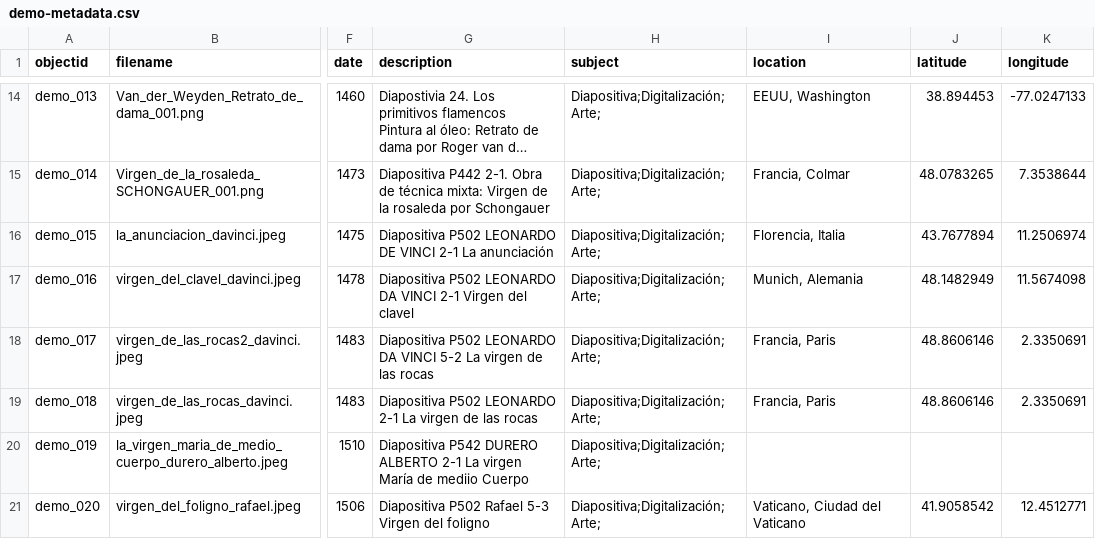
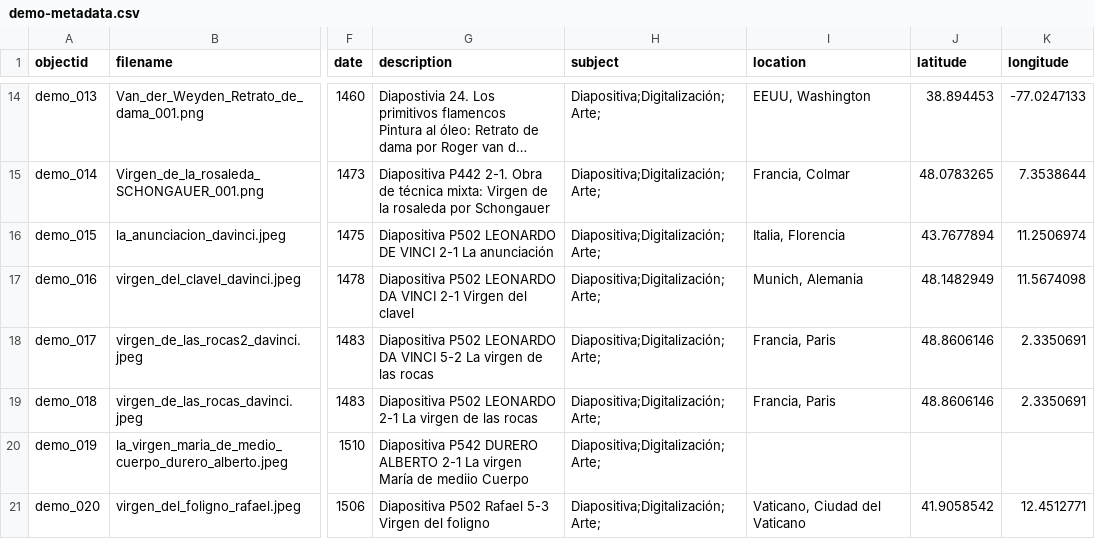
Before and after one commit to cdigitaljaveriana/collectionbuilder-gh, a CSV file: _data/demo-metadata.csv, drawn as a sheet; only a part is shown, gaps mark what is left out; long unchanged cells end in …; the diff names each change by its address in the sheet, - before the commit and + after, or states it on an @@ line.

Commit message:
Italia, Florencia

```diff
--- a/_data/demo-metadata.csv
+++ b/_data/demo-metadata.csv
-I16 (location): Florencia, Italia
+I16 (location): Italia, Florencia
```
